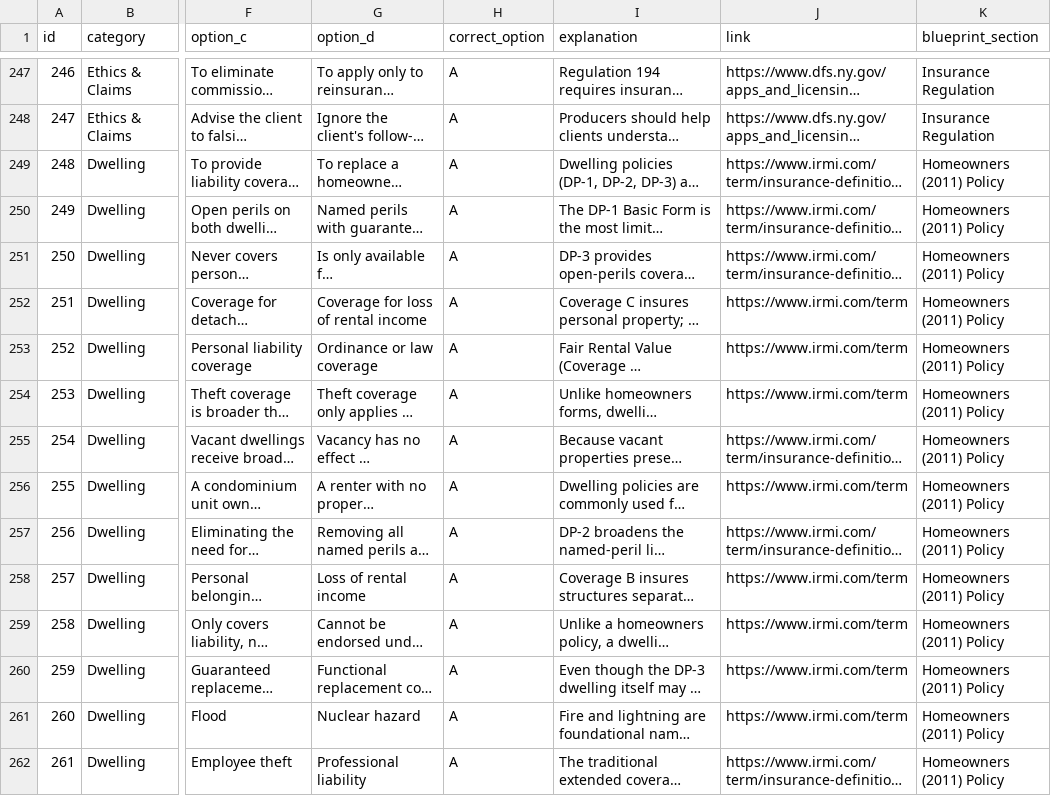
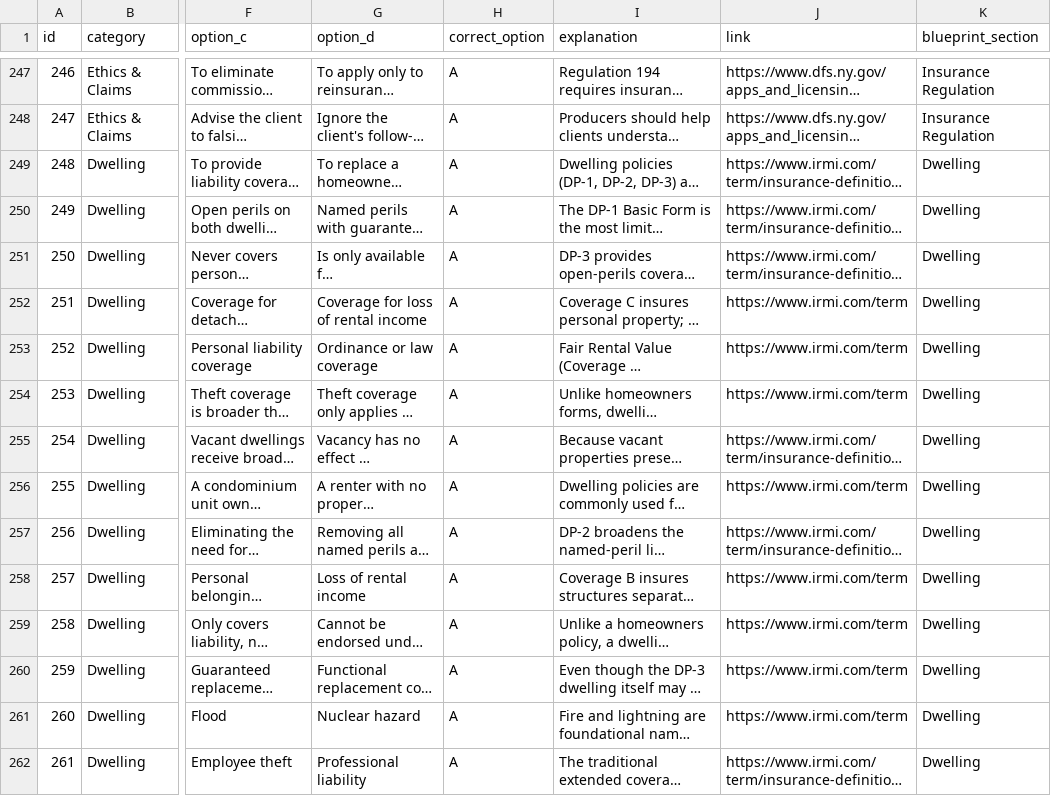
Before and after one commit to greenowlcyber-svg/nypandcpractice, a CSV file: questions.csv, drawn as a sheet; only a part is shown, gaps mark what is left out; long unchanged cells end in …; the diff covers the shown part only; the diff names each change by its address in the sheet, - before the commit and + after, or states it on an @@ line.

Commit message:
Add files via upload

```diff
--- a/questions.csv
+++ b/questions.csv
-K249:K262 (blueprint_section): Homeowners (2011) Policy
+K249:K262 (blueprint_section): Dwelling
```
Also changed, not shown: 16 edited cells elsewhere in this file.
